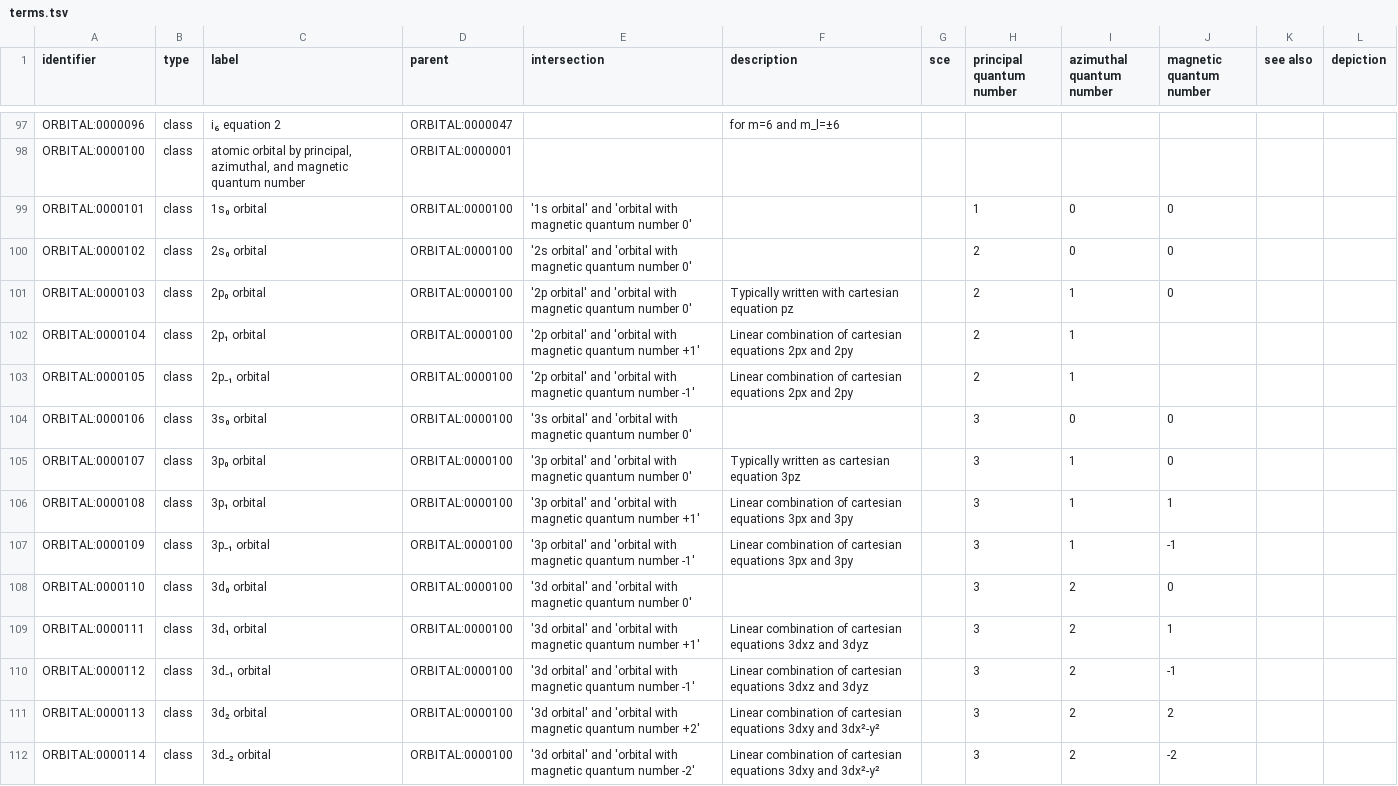
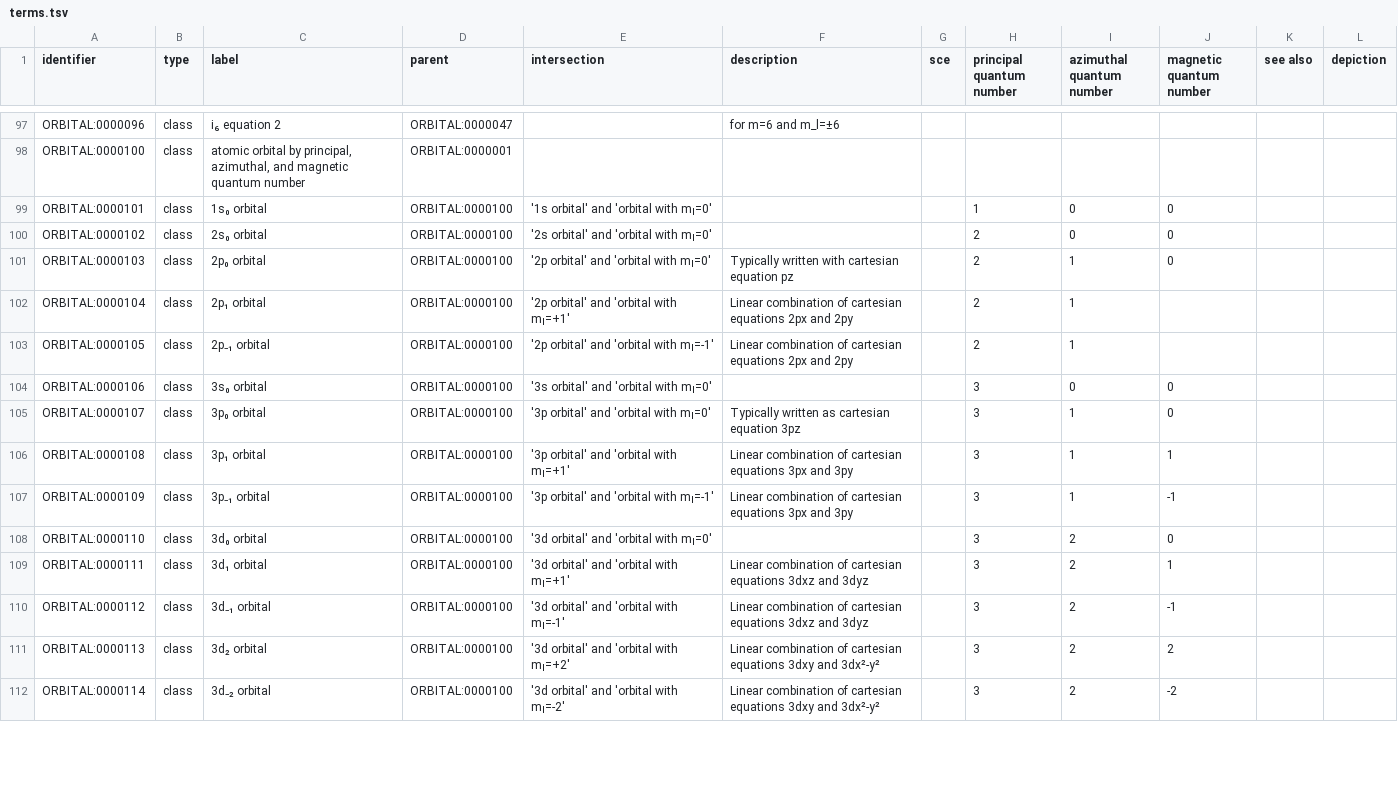
Before and after one commit to cthoyt/orbital-ontology, a TSV file: src/terms.tsv, drawn as a sheet; only a part is shown, gaps mark what is left out; the diff covers the shown part only.

Commit message:
Update labels

```diff
--- a/src/terms.tsv
+++ b/src/terms.tsv
@@ -98,15 +98,15 @@ ORBITAL:0000096	class	i₆ equation 2	ORBITAL:0000047		for m=6 and m_l=±6
 ORBITAL:0000100	class	atomic orbital by principal, azimuthal, and magnetic quantum number	ORBITAL:0000001								
-ORBITAL:0000101	class	1s₀ orbital	ORBITAL:0000100	'1s orbital' and 'orbital with magnetic quantum number 0'			1	0	0		
-ORBITAL:0000102	class	2s₀ orbital	ORBITAL:0000100	'2s orbital' and 'orbital with magnetic quantum number 0'			2	0	0		
-ORBITAL:0000103	class	2p₀ orbital	ORBITAL:0000100	'2p orbital' and 'orbital with magnetic quantum number 0'	Typically written with cartesian equation pz		2	1	0		
-ORBITAL:0000104	class	2p₁ orbital	ORBITAL:0000100	'2p orbital' and 'orbital with magnetic quantum number +1'	Linear combination of cartesian equations 2px and 2py		2	1			
-ORBITAL:0000105	class	2p₋₁ orbital	ORBITAL:0000100	'2p orbital' and 'orbital with magnetic quantum number -1'	Linear combination of cartesian equations 2px and 2py		2	1			
-ORBITAL:0000106	class	3s₀ orbital	ORBITAL:0000100	'3s orbital' and 'orbital with magnetic quantum number 0'			3	0	0		
-ORBITAL:0000107	class	3p₀ orbital	ORBITAL:0000100	'3p orbital' and 'orbital with magnetic quantum number 0'	Typically written as cartesian equation 3pz		3	1	0		
-ORBITAL:0000108	class	3p₁ orbital	ORBITAL:0000100	'3p orbital' and 'orbital with magnetic quantum number +1'	Linear combination of cartesian equations 3px and 3py		3	1	1		
-ORBITAL:0000109	class	3p₋₁ orbital	ORBITAL:0000100	'3p orbital' and 'orbital with magnetic quantum number -1'	Linear combination of cartesian equations 3px and 3py		3	1	-1		
-ORBITAL:0000110	class	3d₀ orbital	ORBITAL:0000100	'3d orbital' and 'orbital with magnetic quantum number 0'			3	2	0		
-ORBITAL:0000111	class	3d₁ orbital	ORBITAL:0000100	'3d orbital' and 'orbital with magnetic quantum number +1'	Linear combination of cartesian equations 3dxz and 3dyz		3	2	1		
-ORBITAL:0000112	class	3d₋₁ orbital	ORBITAL:0000100	'3d orbital' and 'orbital with magnetic quantum number -1'	Linear combination of cartesian equations 3dxz and 3dyz		3	2	-1		
-ORBITAL:0000113	class	3d₂ orbital	ORBITAL:0000100	'3d orbital' and 'orbital with magnetic quantum number +2'	Linear combination of cartesian equations 3dxy and 3dx²-y² 		3	2	2		
-ORBITAL:0000114	class	3d₋₂ orbital	ORBITAL:0000100	'3d orbital' and 'orbital with magnetic quantum number -2'	Linear combination of cartesian equations 3dxy and 3dx²-y²		3	2	-2		
+ORBITAL:0000101	class	1s₀ orbital	ORBITAL:0000100	'1s orbital' and 'orbital with mₗ=0'			1	0	0		
+ORBITAL:0000102	class	2s₀ orbital	ORBITAL:0000100	'2s orbital' and 'orbital with mₗ=0'			2	0	0		
+ORBITAL:0000103	class	2p₀ orbital	ORBITAL:0000100	'2p orbital' and 'orbital with mₗ=0'	Typically written with cartesian equation pz		2	1	0		
+ORBITAL:0000104	class	2p₁ orbital	ORBITAL:0000100	'2p orbital' and 'orbital with mₗ=+1'	Linear combination of cartesian equations 2px and 2py		2	1			
+ORBITAL:0000105	class	2p₋₁ orbital	ORBITAL:0000100	'2p orbital' and 'orbital with mₗ=-1'	Linear combination of cartesian equations 2px and 2py		2	1			
+ORBITAL:0000106	class	3s₀ orbital	ORBITAL:0000100	'3s orbital' and 'orbital with mₗ=0'			3	0	0		
+ORBITAL:0000107	class	3p₀ orbital	ORBITAL:0000100	'3p orbital' and 'orbital with mₗ=0'	Typically written as cartesian equation 3pz		3	1	0		
+ORBITAL:0000108	class	3p₁ orbital	ORBITAL:0000100	'3p orbital' and 'orbital with mₗ=+1'	Linear combination of cartesian equations 3px and 3py		3	1	1		
+ORBITAL:0000109	class	3p₋₁ orbital	ORBITAL:0000100	'3p orbital' and 'orbital with mₗ=-1'	Linear combination of cartesian equations 3px and 3py		3	1	-1		
+ORBITAL:0000110	class	3d₀ orbital	ORBITAL:0000100	'3d orbital' and 'orbital with mₗ=0'			3	2	0		
+ORBITAL:0000111	class	3d₁ orbital	ORBITAL:0000100	'3d orbital' and 'orbital with mₗ=+1'	Linear combination of cartesian equations 3dxz and 3dyz		3	2	1		
+ORBITAL:0000112	class	3d₋₁ orbital	ORBITAL:0000100	'3d orbital' and 'orbital with mₗ=-1'	Linear combination of cartesian equations 3dxz and 3dyz		3	2	-1		
+ORBITAL:0000113	class	3d₂ orbital	ORBITAL:0000100	'3d orbital' and 'orbital with mₗ=+2'	Linear combination of cartesian equations 3dxy and 3dx²-y² 		3	2	2		
+ORBITAL:0000114	class	3d₋₂ orbital	ORBITAL:0000100	'3d orbital' and 'orbital with mₗ=-2'	Linear combination of cartesian equations 3dxy and 3dx²-y²		3	2	-2		
```
Also changed, not shown: 151 edited cells elsewhere in this file, 1 other file.
